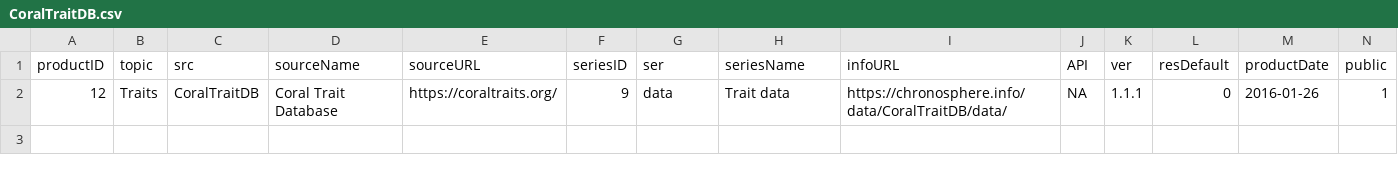
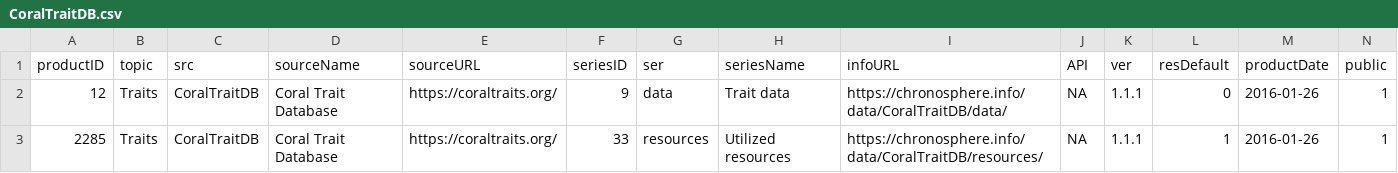
Before and after one commit to chronosphere-info/chrono_arch_2, a CSV file: users/public/R/CoralTraitDB.csv, drawn as a sheet; only a part is shown; rows hold the shown columns only; the diff names each change by its address in the sheet, - before the commit and + after, or states it on an @@ line.

Commit message:
Update to version 20231108_b159

```diff
--- a/users/public/R/CoralTraitDB.csv
+++ b/users/public/R/CoralTraitDB.csv
+row 3: 2285 | Traits | CoralTraitDB | Coral Trait Database | https://coraltraits.org/ | 33 | resources | Utilized resources | https://chronosphere.info/data/CoralTraitDB/resources/ | NA | 1.1.1 | 1 | 2016-01-26 | 1
```
Also changed, not shown: users/public/R/subguide.csv, users/public/R/triton.csv, 2 other files.
